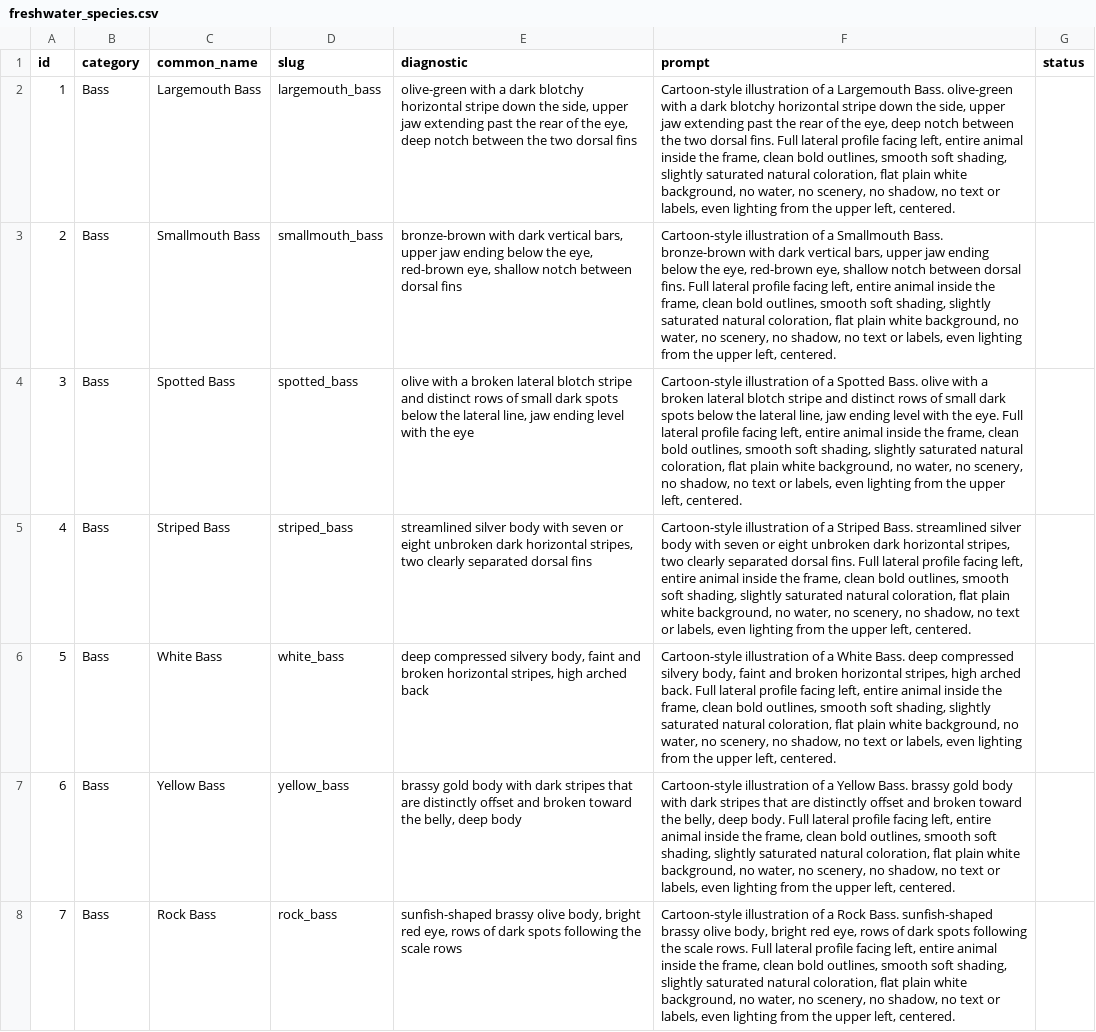
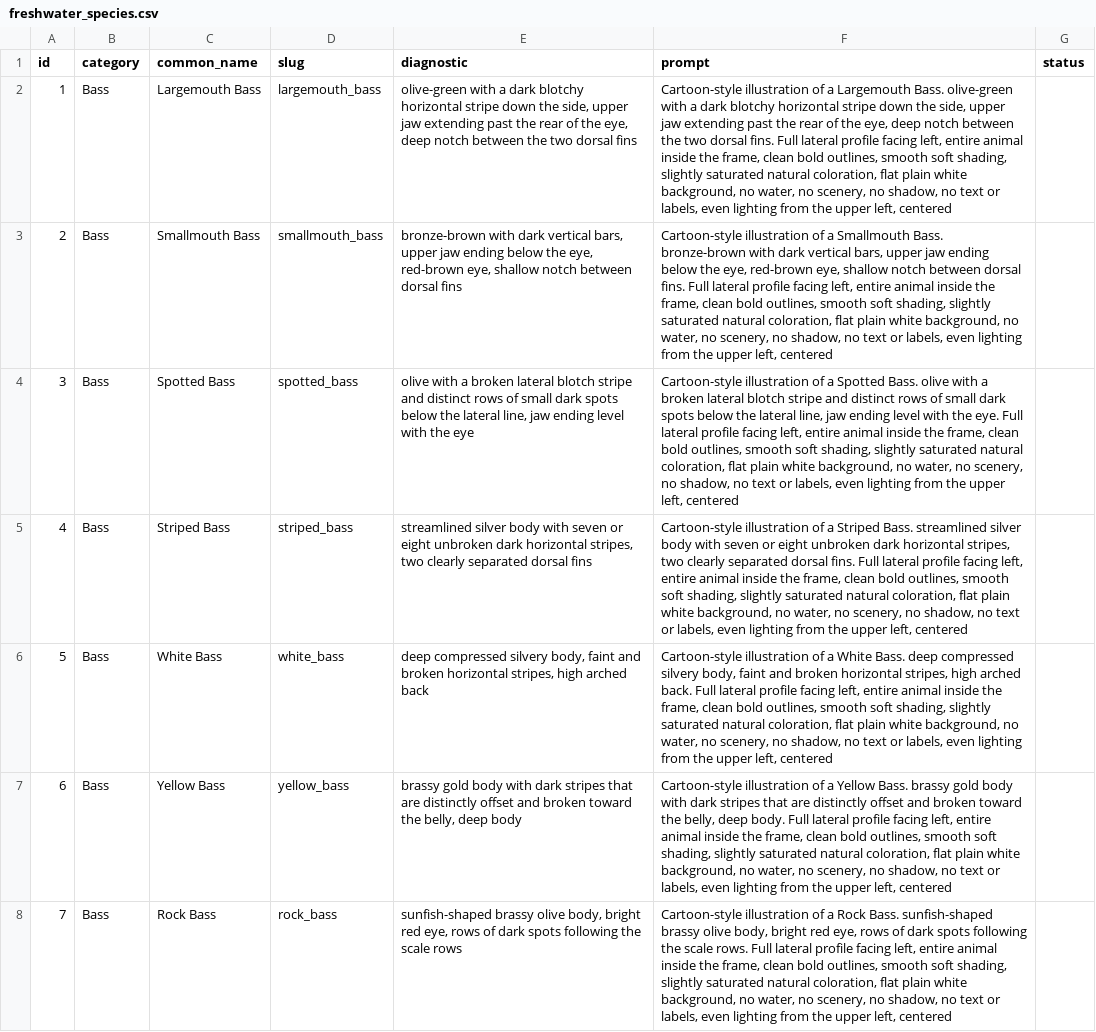
Before and after one commit to sboris17/scottyb, a CSV file: data/freshwater_species.csv, drawn as a sheet; only a part is shown; the diff covers the shown part only; the diff names each change by its address in the sheet, - before the commit and + after, or states it on an @@ line.

```diff
--- a/data/freshwater_species.csv
+++ b/data/freshwater_species.csv
-F2 (prompt): …upper left, centered.
+F2 (prompt): …upper left, centered
-F3 (prompt): …upper left, centered.
+F3 (prompt): …upper left, centered
-F4 (prompt): …upper left, centered.
+F4 (prompt): …upper left, centered
-F5 (prompt): …upper left, centered.
+F5 (prompt): …upper left, centered
-F6 (prompt): …upper left, centered.
+F6 (prompt): …upper left, centered
-F7 (prompt): …upper left, centered.
+F7 (prompt): …upper left, centered
-F8 (prompt): …upper left, centered.
+F8 (prompt): …upper left, centered
```
Also changed, not shown: 84 edited cells elsewhere in this file, 2 other files.
